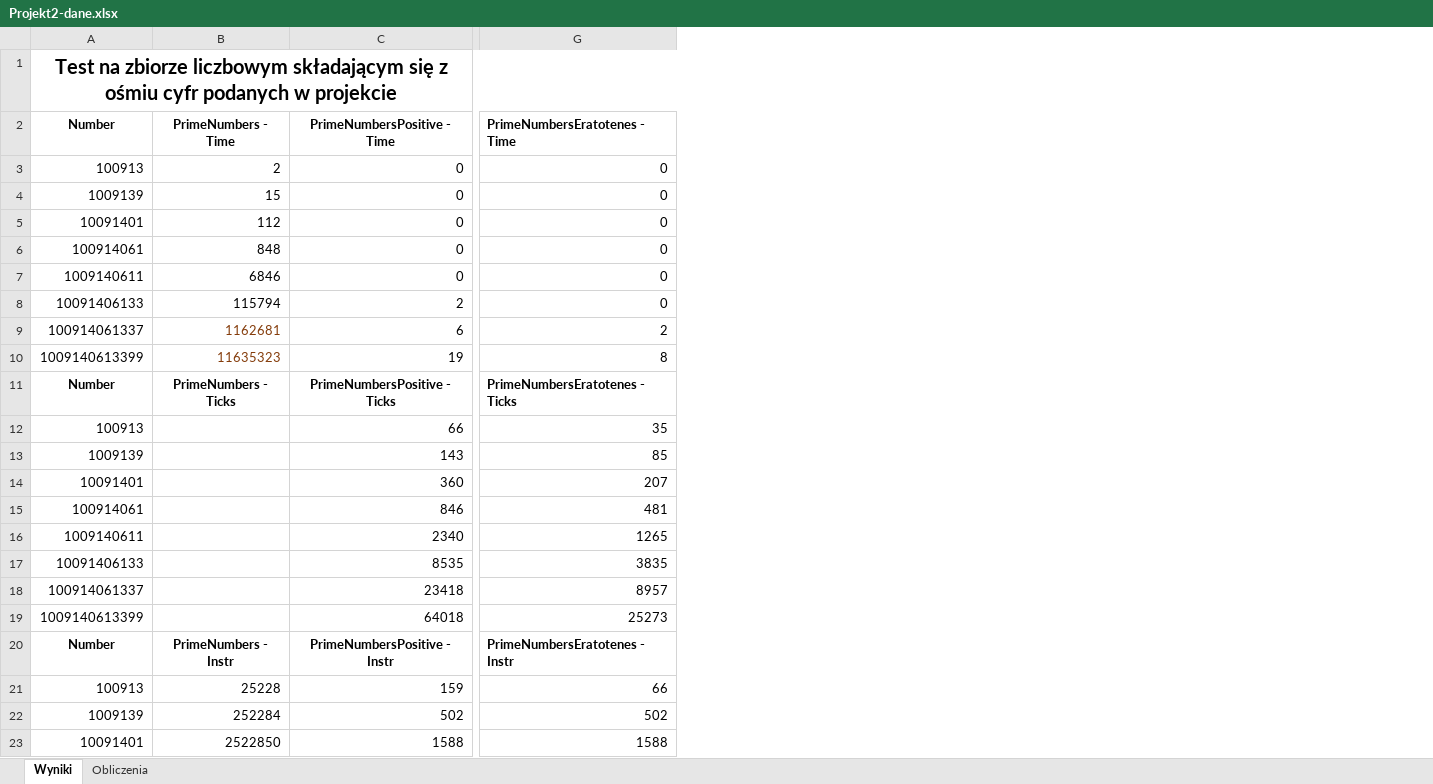
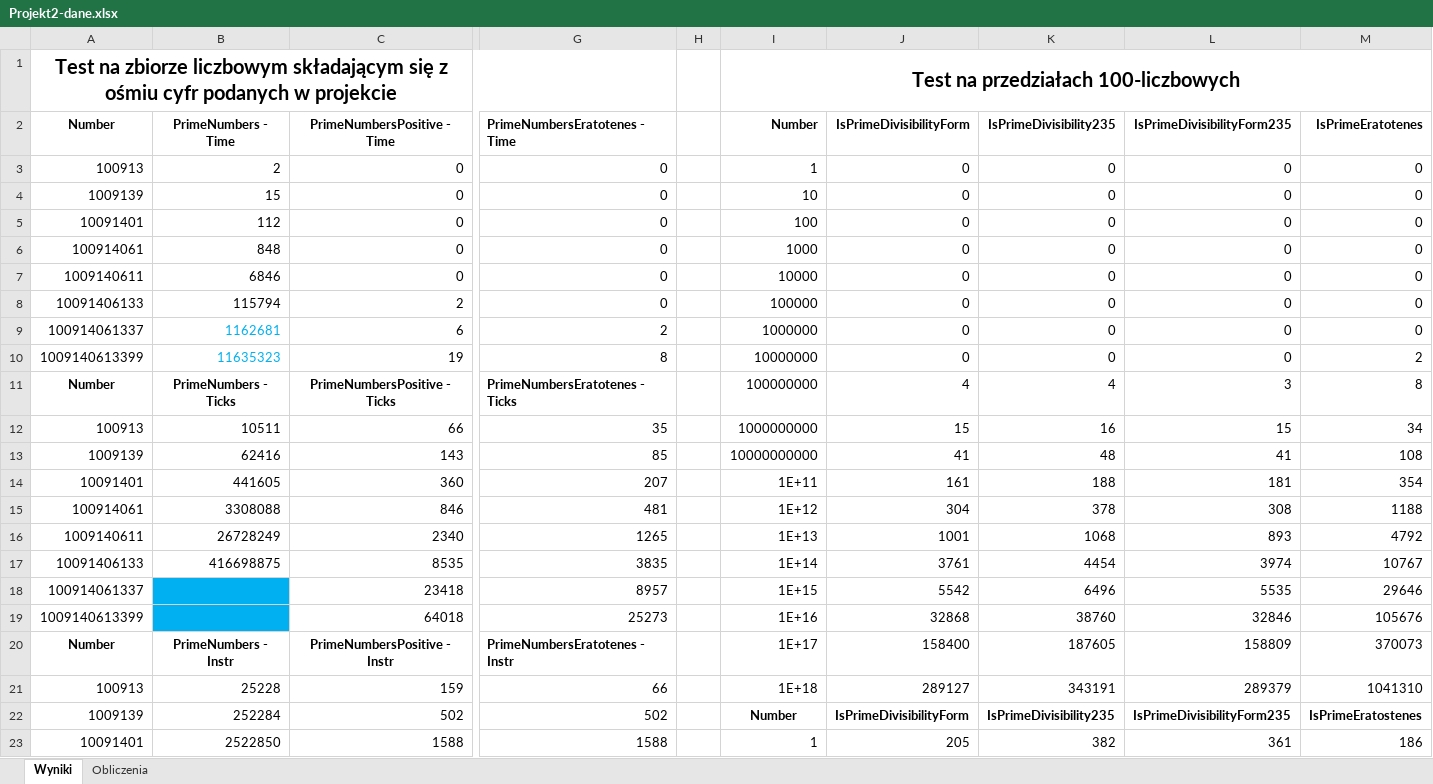
Before and after one commit to wiQ1999/School-algorithms, an Excel workbook: Projekt2_Liczby_Pierwsze/Projekt2_Liczby_Pierwsze/Projekt2-dane.xlsx, sheet Wyniki, drawn as a sheet; only a part is shown, gaps mark what is left out; values as stored, in another font and other column widths than the file's, no borders; conditional formats not drawn; the diff covers the shown part only; the diff names each change by its address in the sheet, - before the commit and + after, or states it on an @@ line.

Commit message:
Another prime test

```diff
--- a/Projekt2_Liczby_Pierwsze/Projekt2_Liczby_Pierwsze/Projekt2-dane.xlsx (sheet Wyniki)
+++ b/Projekt2_Liczby_Pierwsze/Projekt2_Liczby_Pierwsze/Projekt2-dane.xlsx (sheet Wyniki)
+column H, empty
+column I (Number), row 1: Test na przedziałach 100-liczbowych; rows 3-23: 1 | 10 | 100 | 1000 | 10000 | 100000 | 1000000 | 10000000 | 100000000 | 1000000000 | 10000000000 | 1E+11 | 1E+12 | 1E+13 | 1E+14 | 1E+15 | 1E+16 | 1E+17 | 1E+18 | Number | 1
+column J (IsPrimeDivisibilityForm), rows 3-23: 0 | 0 | 0 | 0 | 0 | 0 | 0 | 0 | 4 | 15 | 41 | 161 | 304 | 1001 | 3761 | 5542 | 32868 | 158400 | 289127 | IsPrimeDivisibilityForm | 205
+column K (IsPrimeDivisibility235), rows 3-23: 0 | 0 | 0 | 0 | 0 | 0 | 0 | 0 | 4 | 16 | 48 | 188 | 378 | 1068 | 4454 | 6496 | 38760 | 187605 | 343191 | IsPrimeDivisibility235 | 382
+column L (IsPrimeDivisibilityForm235), rows 3-23: 0 | 0 | 0 | 0 | 0 | 0 | 0 | 0 | 3 | 15 | 41 | 181 | 308 | 893 | 3974 | 5535 | 32846 | 158809 | 289379 | IsPrimeDivisibilityForm235 | 361
+column M (IsPrimeEratotenes), rows 3-23: 0 | 0 | 0 | 0 | 0 | 0 | 0 | 2 | 8 | 34 | 108 | 354 | 1188 | 4792 | 10767 | 29646 | 105676 | 370073 | 1041310 | IsPrimeEratostenes | 186
-B9:B10 text colour: #843C0B
+B9:B10 text colour: #00B0F0
-B12 (PrimeNumbers - Time): (empty)
+B12 (PrimeNumbers - Time): 10511
-B13 (PrimeNumbers - Time): (empty)
+B13 (PrimeNumbers - Time): 62416
-B14 (PrimeNumbers - Time): (empty)
+B14 (PrimeNumbers - Time): 441605
-B15 (PrimeNumbers - Time): (empty)
+B15 (PrimeNumbers - Time): 3308088
-B16 (PrimeNumbers - Time): (empty)
+B16 (PrimeNumbers - Time): 26728249
-B17 (PrimeNumbers - Time): (empty)
+B17 (PrimeNumbers - Time): 416698875
-B18:B19 fill: none
+B18:B19 fill: #00B0F0
```
Also changed, not shown: 13 added rows, 2 edited cells and cell formats elsewhere in this sheet, 8 other files.
